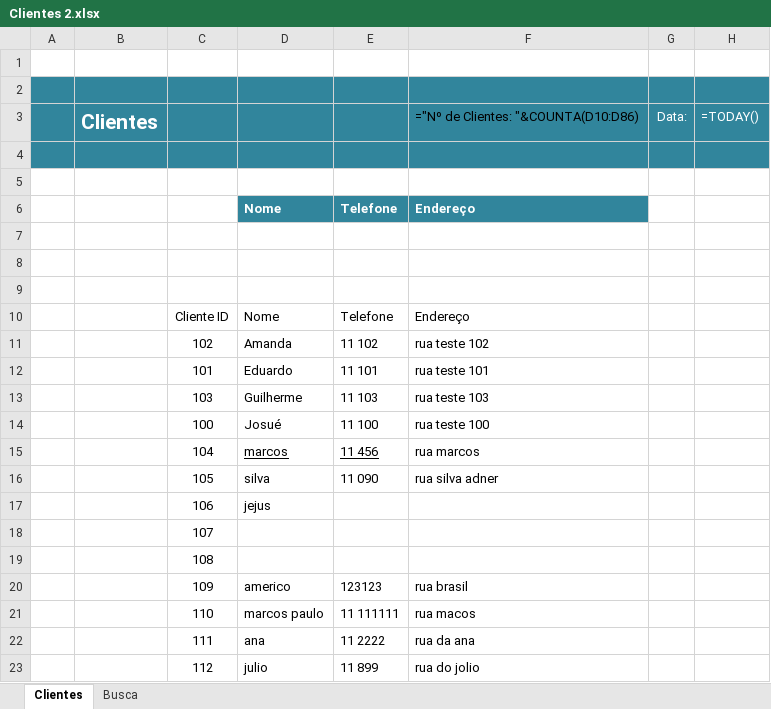
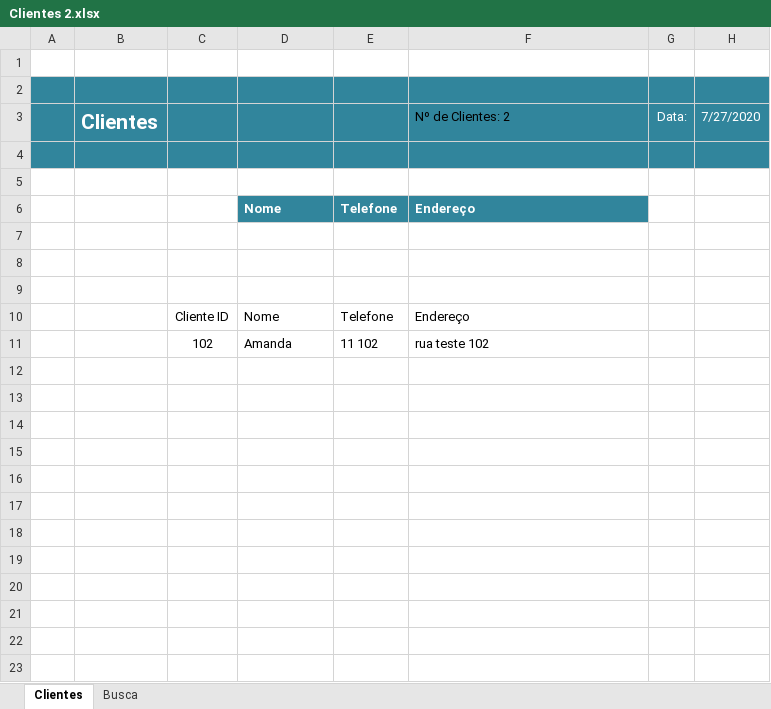
Before and after one commit to guirlviana/ConsultarClientes, an Excel workbook: Clientes 2.xlsx, sheet Clientes, drawn as a sheet; values as stored, in another font and other column widths than the file's, no borders; formulas without a stored value are shown as written; table styles not drawn; the diff names each change by its address in the sheet, - before the commit and + after, or states it on an @@ line.

```diff
--- a/Clientes 2.xlsx (sheet Clientes)
+++ b/Clientes 2.xlsx (sheet Clientes)
-F3: ="Nº de Clientes: "&COUNTA(D10:D86)
+F3: Nº de Clientes: 2
-H3: =TODAY()
+H3: 7/27/2020
-row 12:  |  | 101 | Eduardo | 11 101 | rua teste 101
-row 13:  |  | 103 | Guilherme | 11 103 | rua teste 103
-row 14:  |  | 100 | Josué | 11 100 | rua teste 100
-row 15:  |  | 104 | marcos | 11 456 | rua marcos
-row 16:  |  | 105 | silva | 11 090 | rua silva adner
-row 17:  |  | 106 | jejus
-row 18:  |  | 107
-row 19:  |  | 108
-row 20:  |  | 109 | americo | 123123 | rua brasil
-row 21:  |  | 110 | marcos paulo | 11 111111 | rua macos
-row 22:  |  | 111 | ana | 11 2222 | rua da ana
-row 23:  |  | 112 | julio | 11 899 | rua do jolio
```
Also changed, not shown: sheet Busca, 3 other files.
